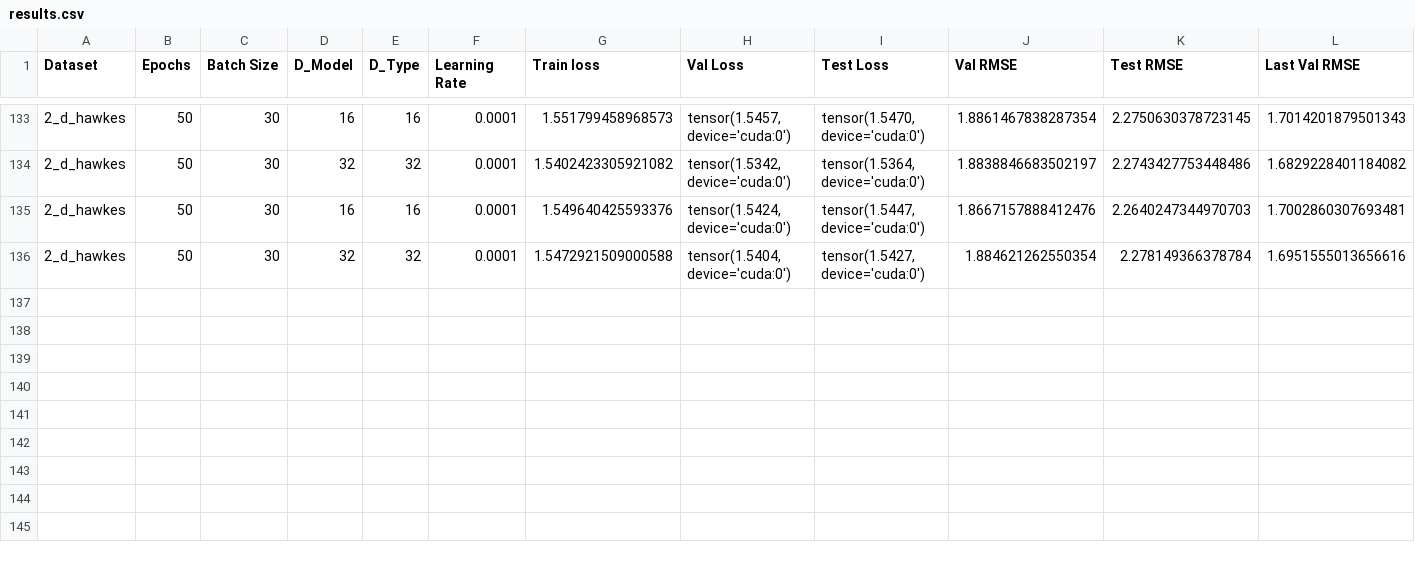
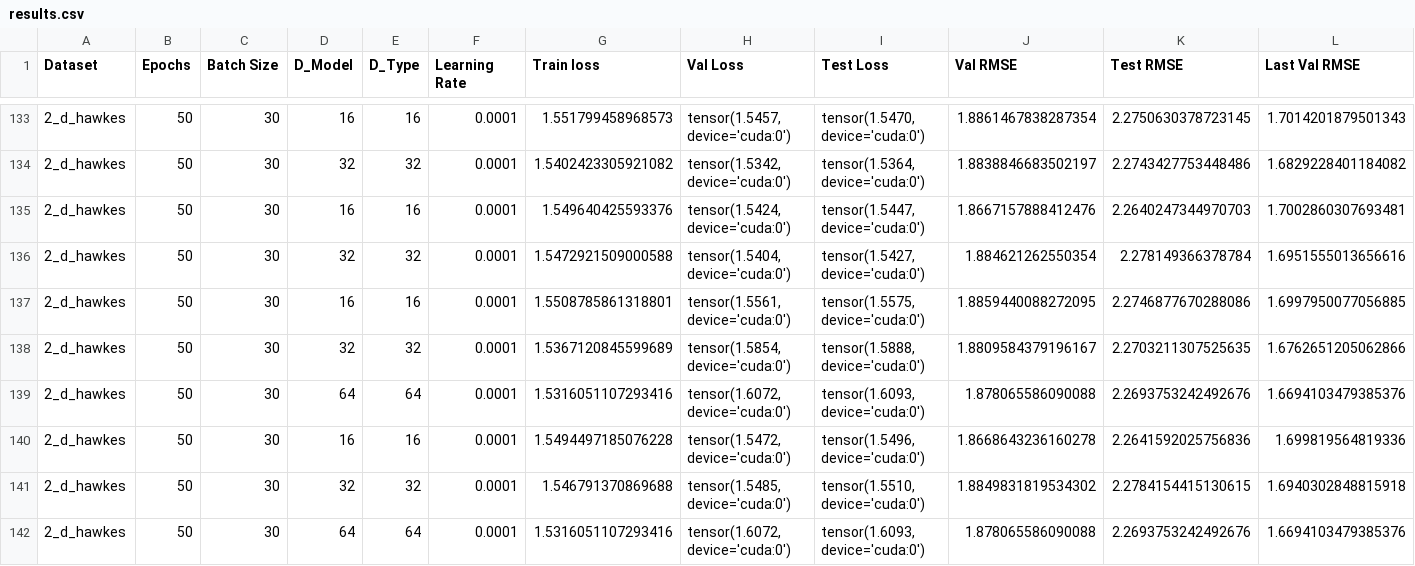
Before and after one commit to yamacisik/gated_kernel_tpp, a CSV file: results.csv, drawn as a sheet; only a part is shown, gaps mark what is left out; rows hold the shown columns only; the diff names each change by its address in the sheet, - before the commit and + after, or states it on an @@ line.

```diff
--- a/results.csv
+++ b/results.csv
+row 137: 2_d_hawkes | 50 | 30 | 16 | 16 | 0.0001 | 1.5508785861318801 | tensor(1.5561, device='cuda:0') | tensor(1.5575, device='cuda:0') | 1.8859440088272095 | 2.2746877670288086 | 1.6997950077056885
+row 138: 2_d_hawkes | 50 | 30 | 32 | 32 | 0.0001 | 1.5367120845599689 | tensor(1.5854, device='cuda:0') | tensor(1.5888, device='cuda:0') | 1.8809584379196167 | 2.2703211307525635 | 1.6762651205062866
+row 139: 2_d_hawkes | 50 | 30 | 64 | 64 | 0.0001 | 1.5316051107293416 | tensor(1.6072, device='cuda:0') | tensor(1.6093, device='cuda:0') | 1.878065586090088 | 2.2693753242492676 | 1.6694103479385376
+row 140: 2_d_hawkes | 50 | 30 | 16 | 16 | 0.0001 | 1.5494497185076228 | tensor(1.5472, device='cuda:0') | tensor(1.5496, device='cuda:0') | 1.8668643236160278 | 2.2641592025756836 | 1.699819564819336
+row 141: 2_d_hawkes | 50 | 30 | 32 | 32 | 0.0001 | 1.546791370869688 | tensor(1.5485, device='cuda:0') | tensor(1.5510, device='cuda:0') | 1.8849831819534302 | 2.2784154415130615 | 1.6940302848815918
+row 142: 2_d_hawkes | 50 | 30 | 64 | 64 | 0.0001 | 1.5316051107293416 | tensor(1.6072, device='cuda:0') | tensor(1.6093, device='cuda:0') | 1.878065586090088 | 2.2693753242492676 | 1.6694103479385376
```
Also changed, not shown: learned_params.csv.
